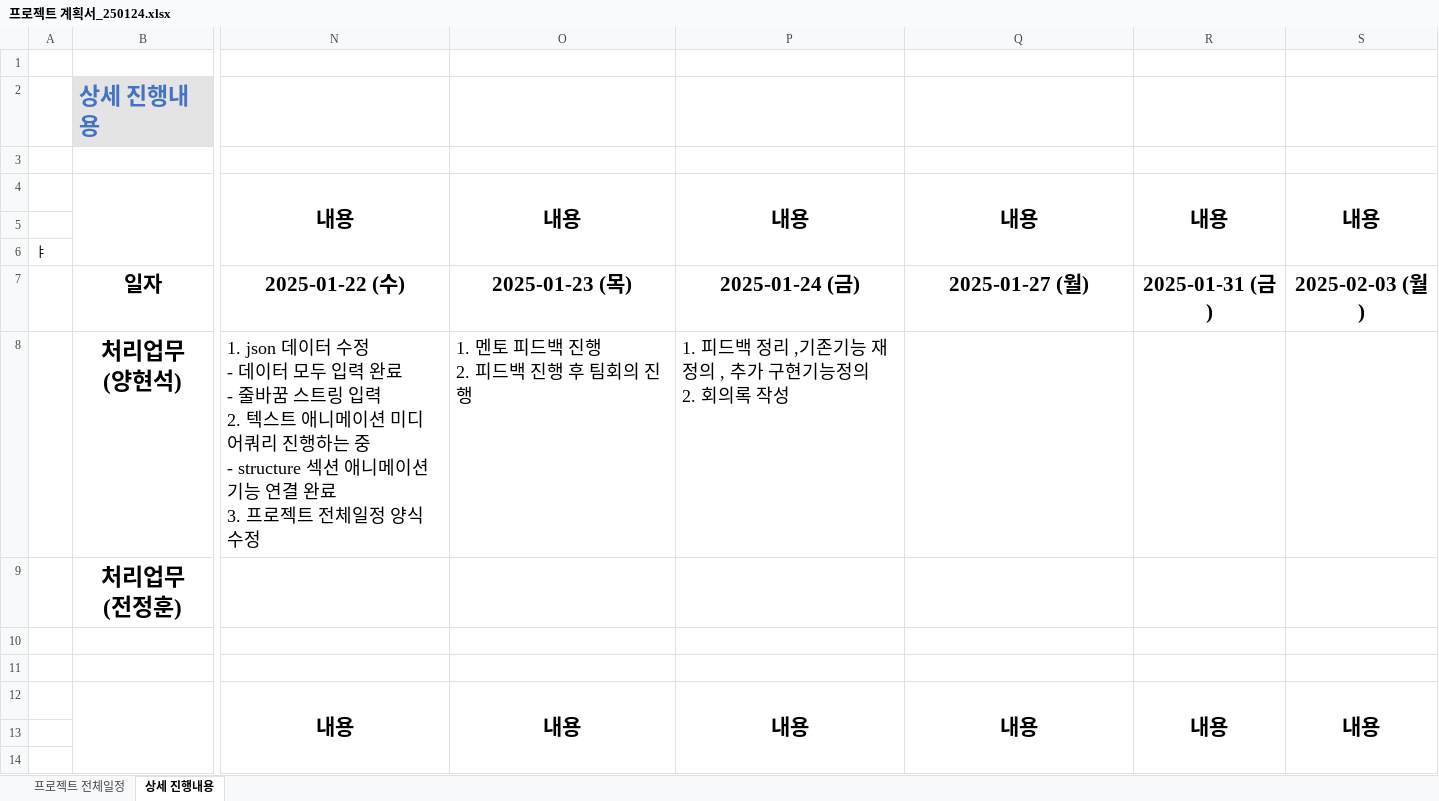
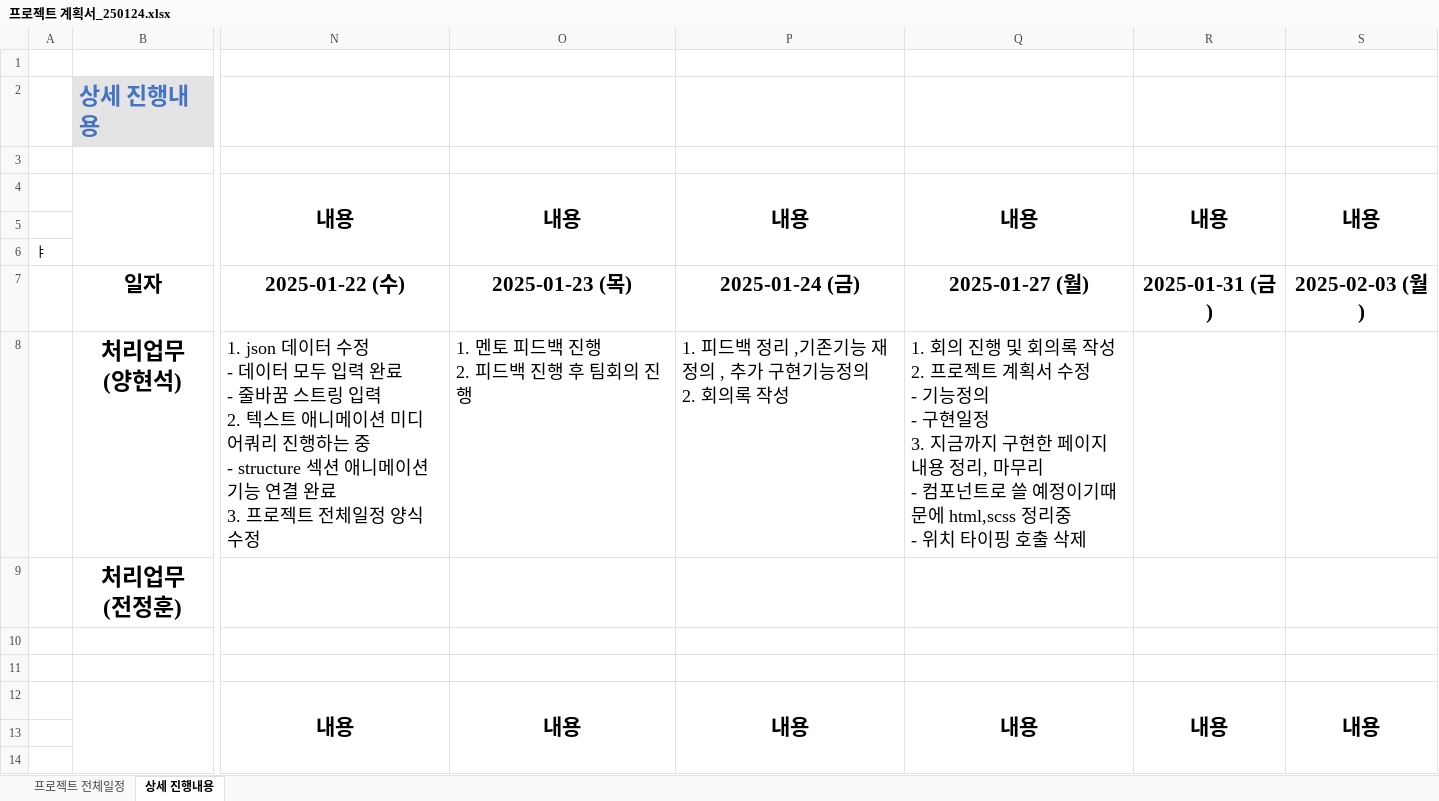
Before and after one commit to Hyeonseok0529/FED-TEAM-COSMOS, an Excel workbook: 00.프로젝트 관리/프로젝트 계획서_250124.xlsx, sheet 상세 진행내용, drawn as a sheet; only a part is shown, gaps mark what is left out; values as stored, in another font and other column widths than the file's, no borders; ↵ is a line break in a cell; the diff covers the shown part only; the diff names each change by its address in the sheet, - before the commit and + after, or states it on an @@ line.

Commit message:
Update 프로젝트 계획서_250124.xlsx

```diff
--- a/00.프로젝트 관리/프로젝트 계획서_250124.xlsx (sheet 상세 진행내용)
+++ b/00.프로젝트 관리/프로젝트 계획서_250124.xlsx (sheet 상세 진행내용)
-Q8: (empty)
+Q8: 1. 회의 진행 및 회의록 작성 ↵ 2. 프로젝트 계획서 수정 ↵ - 기능정의 ↵ - 구현일정 ↵ 3. 지금까지 구현한 페이지 내용 정리, 마무리 ↵ - 컴포넌트로 쓸 예정이기때문에 html,scss 정리중 ↵ - 위치 타이핑 호출 삭제
```
Also changed, not shown: 2 edited cells elsewhere in this sheet, sheet 프로젝트 전체일정.
